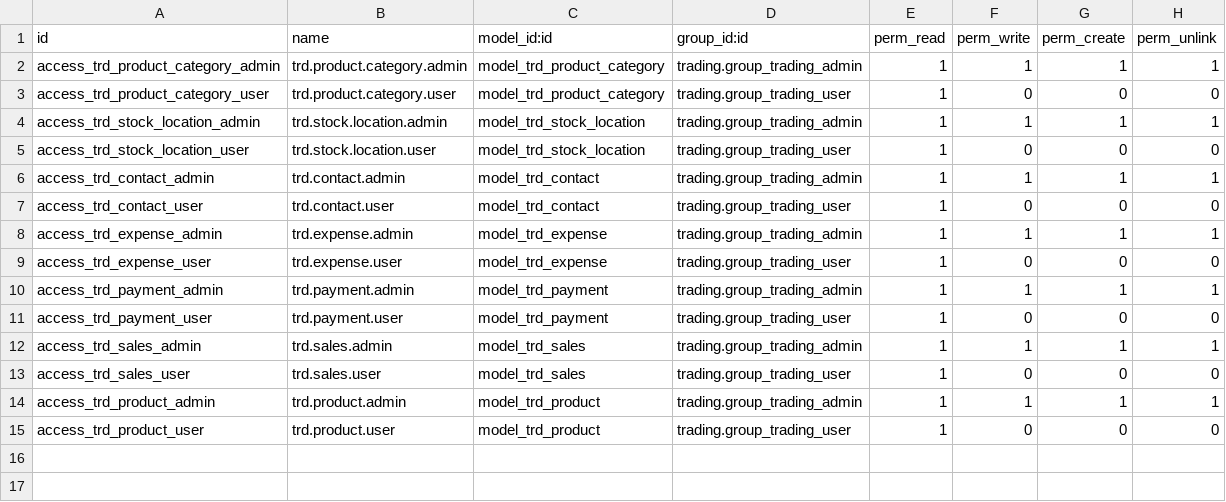
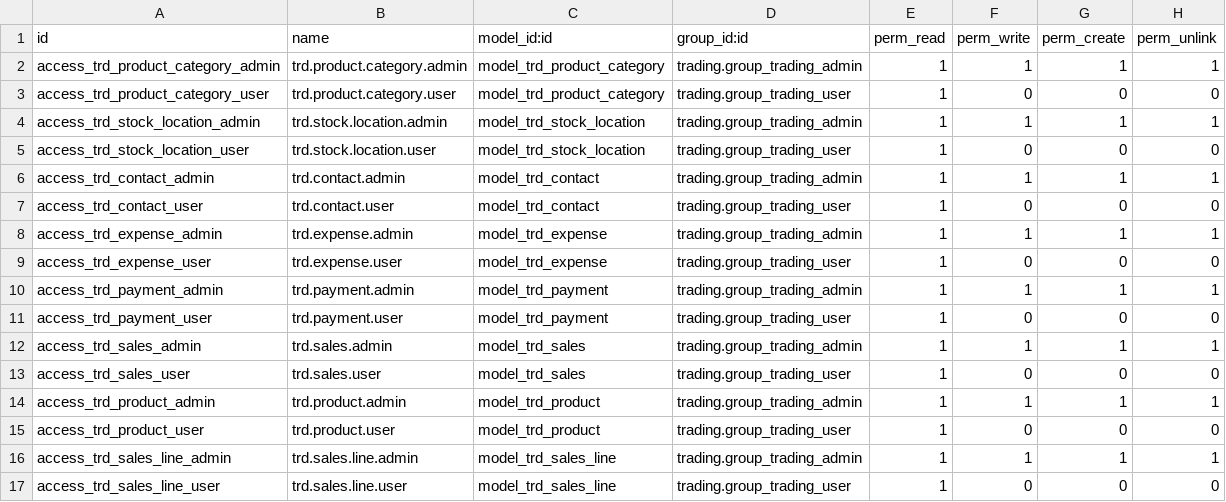
Before and after one commit to nishatdbdlt/compliance_managemant, a CSV file: trading/security/ir.model.access.csv, drawn as a sheet; the diff names each change by its address in the sheet, - before the commit and + after, or states it on an @@ line.

Commit message:
[ADD] New model sales with view

```diff
--- a/trading/security/ir.model.access.csv
+++ b/trading/security/ir.model.access.csv
+row 16: access_trd_sales_line_admin | trd.sales.line.admin | model_trd_sales_line | trading.group_trading_admin | 1 | 1 | 1 | 1
+row 17: access_trd_sales_line_user | trd.sales.line.user | model_trd_sales_line | trading.group_trading_user | 1 | 0 | 0 | 0
```
Also changed, not shown: 4 other files.
